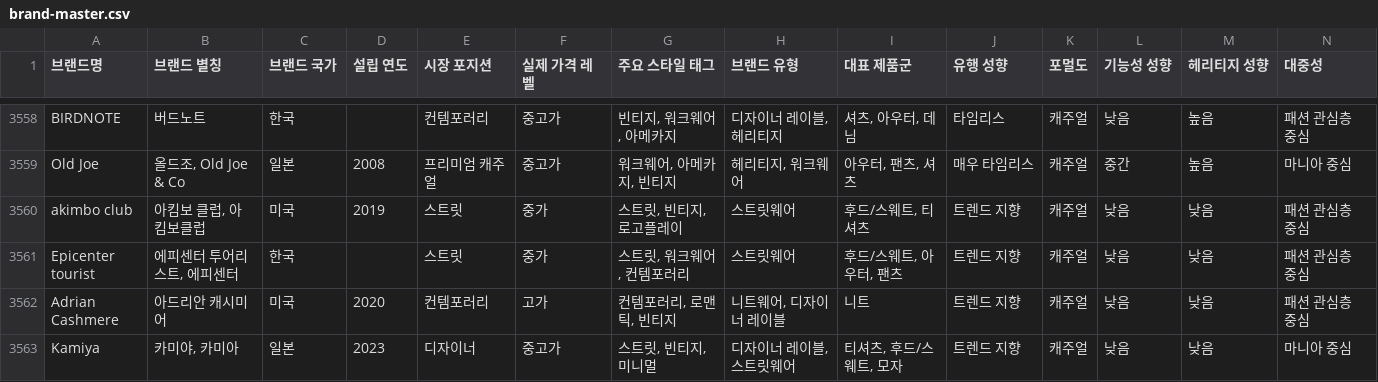
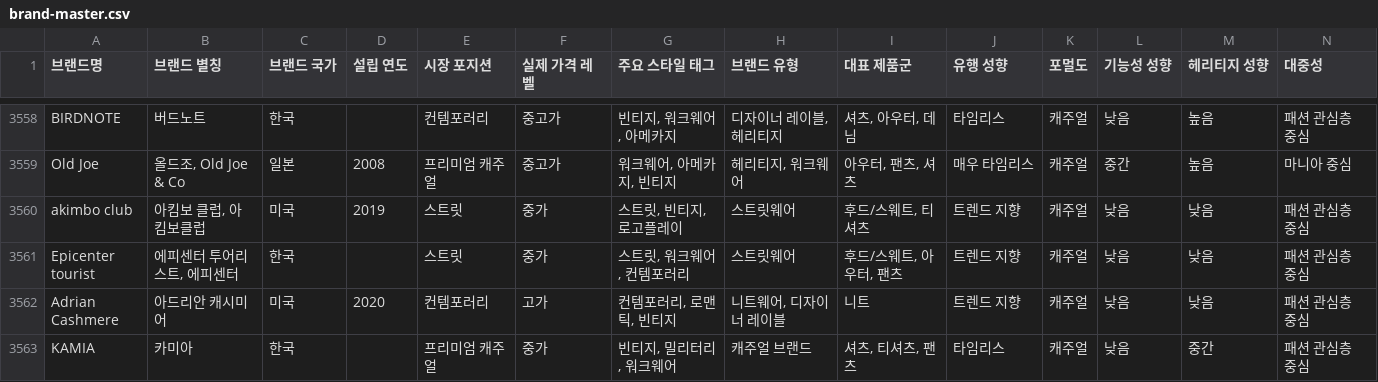
Before and after one commit to idcmyidok/wardrobe-fit, a CSV file: data/brands/brand-master.csv, drawn as a sheet; only a part is shown, gaps mark what is left out; removed rows and columns are numbered as before the commit, all else as after; rows hold the shown columns only; the diff names each change by its address in the sheet, - before the commit and + after, or states it on an @@ line.

```diff
--- a/data/brands/brand-master.csv
+++ b/data/brands/brand-master.csv
-row 3563: Kamiya | 카미야, 카미아 | 일본 | 2023 | 디자이너 | 중고가 | 스트릿, 빈티지, 미니멀 | 디자이너 레이블, 스트릿웨어 | 티셔츠, 후드/스웨트, 모자 | 트렌드 지향 | 캐주얼 | 낮음 | 낮음 | 마니아 중심
+row 3563: KAMIA | 카미아 | 한국 |  | 프리미엄 캐주얼 | 중가 | 빈티지, 밀리터리, 워크웨어 | 캐주얼 브랜드 | 셔츠, 티셔츠, 팬츠 | 타임리스 | 캐주얼 | 낮음 | 중간 | 패션 관심층 중심
```
Also changed, not shown: 2 other files.
